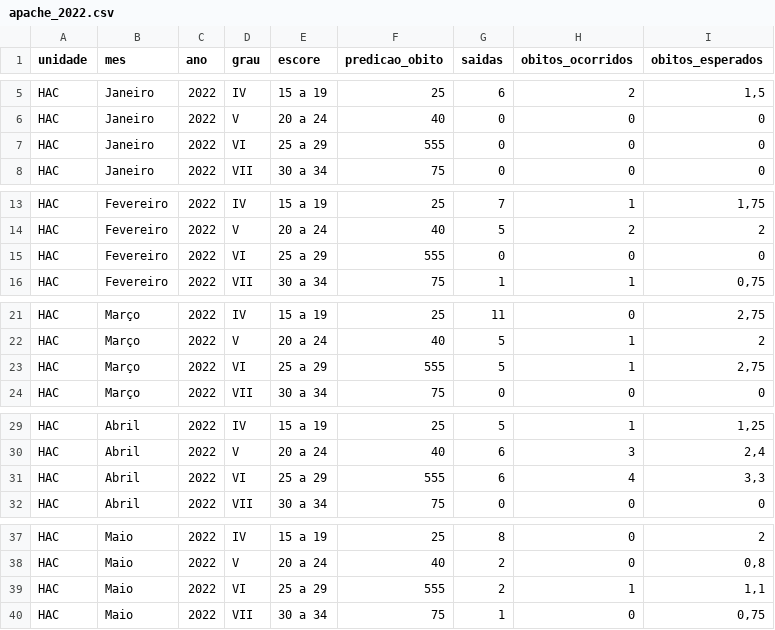
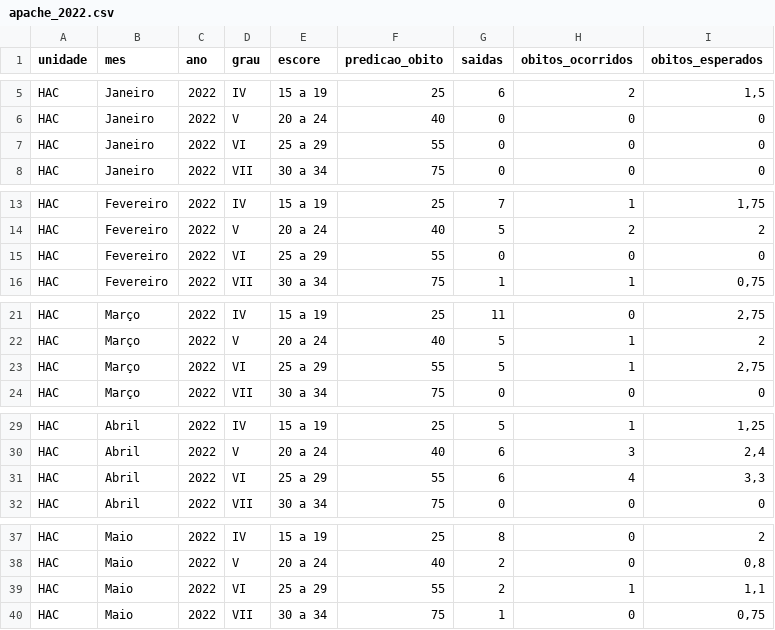
Before and after one commit to fhemig/APACHE, a CSV file: data/apache_2022.csv, drawn as a sheet; only a part is shown, gaps mark what is left out; the diff covers the shown part only.

Commit message:
Atualização dos dados APACHE referentes a dezembro de 2022 e inserção dos dados APACHE referentes a janeiro de 2023.

```diff
--- a/data/apache_2022.csv
+++ b/data/apache_2022.csv
@@ -6,3 +6,3 @@ HAC;Janeiro;2022;IV;15 a 19;25;6;2;1,5
 HAC;Janeiro;2022;V;20 a 24;40;0;0;0
-HAC;Janeiro;2022;VI;25 a 29;555;0;0;0
+HAC;Janeiro;2022;VI;25 a 29;55;0;0;0
 HAC;Janeiro;2022;VII;30 a 34;75;0;0;0
@@ -14,3 +14,3 @@ HAC;Fevereiro;2022;IV;15 a 19;25;7;1;1,75
 HAC;Fevereiro;2022;V;20 a 24;40;5;2;2
-HAC;Fevereiro;2022;VI;25 a 29;555;0;0;0
+HAC;Fevereiro;2022;VI;25 a 29;55;0;0;0
 HAC;Fevereiro;2022;VII;30 a 34;75;1;1;0,75
@@ -22,3 +22,3 @@ HAC;Março;2022;IV;15 a 19;25;11;0;2,75
 HAC;Março;2022;V;20 a 24;40;5;1;2
-HAC;Março;2022;VI;25 a 29;555;5;1;2,75
+HAC;Março;2022;VI;25 a 29;55;5;1;2,75
 HAC;Março;2022;VII;30 a 34;75;0;0;0
@@ -30,3 +30,3 @@ HAC;Abril;2022;IV;15 a 19;25;5;1;1,25
 HAC;Abril;2022;V;20 a 24;40;6;3;2,4
-HAC;Abril;2022;VI;25 a 29;555;6;4;3,3
+HAC;Abril;2022;VI;25 a 29;55;6;4;3,3
 HAC;Abril;2022;VII;30 a 34;75;0;0;0
@@ -38,3 +38,3 @@ HAC;Maio;2022;IV;15 a 19;25;8;0;2
 HAC;Maio;2022;V;20 a 24;40;2;0;0,8
-HAC;Maio;2022;VI;25 a 29;555;2;1;1,1
+HAC;Maio;2022;VI;25 a 29;55;2;1;1,1
 HAC;Maio;2022;VII;30 a 34;75;1;0;0,75
```
Also changed, not shown: 90 edited cells elsewhere in this file, 2 other files.
